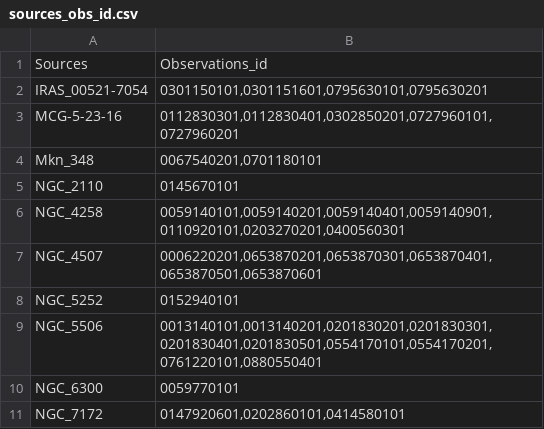
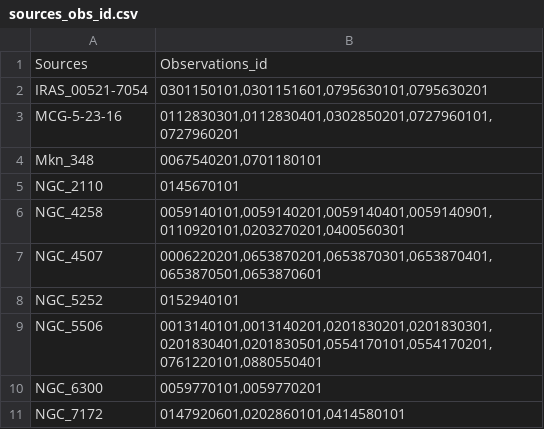
Before and after one commit to sruedavargas/XMM-Newton, a CSV file: sources_obs_id.csv, drawn as a sheet.

```diff
--- a/sources_obs_id.csv
+++ b/sources_obs_id.csv
@@ -8,4 +8,4 @@
 "NGC_5252","0152940101"
-"NGC_5506","0013140101,0013140201,0201830201,0201830301,0201830401,0201830501,0554170101,0554170201,0761220101,0880550401"
-"NGC_6300","0059770101"
+"NGC_5506","0013140101,0013140201,0201830201,0201830301,0201830401,0201830501,0554170101,0554170201, 0761220101,0880550401"
+"NGC_6300","0059770101,0059770201"
 "NGC_7172","0147920601,0202860101,0414580101"
```
Also changed, not shown: 1 other file.
